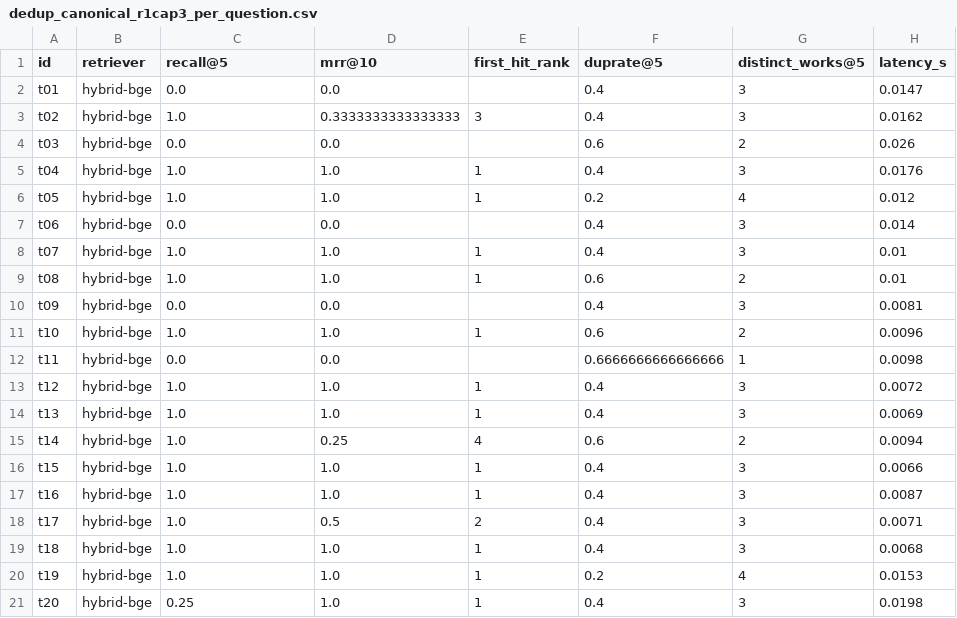
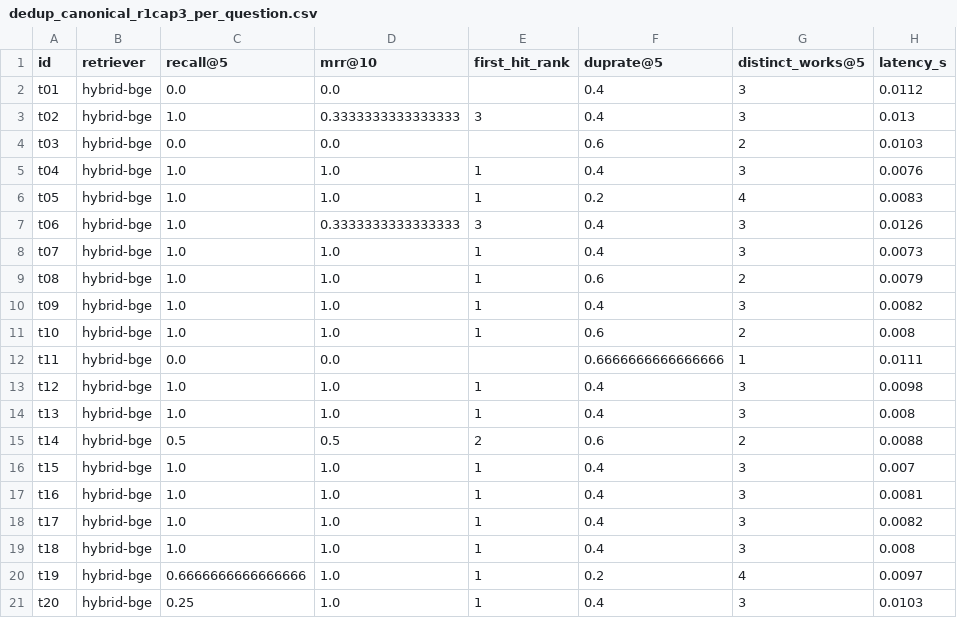
Before and after one commit to subhasisp1/tokenizer-lit-rag, a CSV file: results/dedup_canonical_r1cap3_per_question.csv, drawn as a sheet; only a part is shown; the diff covers the shown part only; the diff names each change by its address in the sheet, - before the commit and + after, or states it on an @@ line.

```diff
--- a/results/dedup_canonical_r1cap3_per_question.csv
+++ b/results/dedup_canonical_r1cap3_per_question.csv
-H2 (latency_s): 0.0147
+H2 (latency_s): 0.0112
-H3 (latency_s): 0.0162
+H3 (latency_s): 0.013
-H4 (latency_s): 0.026
+H4 (latency_s): 0.0103
-H5 (latency_s): 0.0176
+H5 (latency_s): 0.0076
-H6 (latency_s): 0.012
+H6 (latency_s): 0.0083
-C7 (recall@5): 0.0
+C7 (recall@5): 1.0
-D7 (mrr@10): 0.0
+D7 (mrr@10): 0.3333333333333333
-E7 (first_hit_rank): (empty)
+E7 (first_hit_rank): 3
-H7 (latency_s): 0.014
+H7 (latency_s): 0.0126
-H8 (latency_s): 0.01
+H8 (latency_s): 0.0073
-H9 (latency_s): 0.01
+H9 (latency_s): 0.0079
-C10 (recall@5): 0.0
+C10 (recall@5): 1.0
-D10 (mrr@10): 0.0
+D10 (mrr@10): 1.0
-E10 (first_hit_rank): (empty)
+E10 (first_hit_rank): 1
-H10 (latency_s): 0.0081
+H10 (latency_s): 0.0082
-H11 (latency_s): 0.0096
+H11 (latency_s): 0.008
-H12 (latency_s): 0.0098
+H12 (latency_s): 0.0111
-H13 (latency_s): 0.0072
+H13 (latency_s): 0.0098
-H14 (latency_s): 0.0069
+H14 (latency_s): 0.008
-C15 (recall@5): 1.0
+C15 (recall@5): 0.5
-D15 (mrr@10): 0.25
+D15 (mrr@10): 0.5
-E15 (first_hit_rank): 4
+E15 (first_hit_rank): 2
-H15 (latency_s): 0.0094
+H15 (latency_s): 0.0088
-H16 (latency_s): 0.0066
+H16 (latency_s): 0.007
-H17 (latency_s): 0.0087
+H17 (latency_s): 0.0081
-D18 (mrr@10): 0.5
+D18 (mrr@10): 1.0
-E18 (first_hit_rank): 2
+E18 (first_hit_rank): 1
-H18 (latency_s): 0.0071
+H18 (latency_s): 0.0082
-H19 (latency_s): 0.0068
+H19 (latency_s): 0.008
-C20 (recall@5): 1.0
+C20 (recall@5): 0.6666666666666666
-H20 (latency_s): 0.0153
+H20 (latency_s): 0.0097
-H21 (latency_s): 0.0198
+H21 (latency_s): 0.0103
```
Also changed, not shown: 110 edited cells elsewhere in this file, results/dedup_canonical_off_per_question.csv, results/dedup_canonical_r1cap4_per_question.csv, 19 other files.
